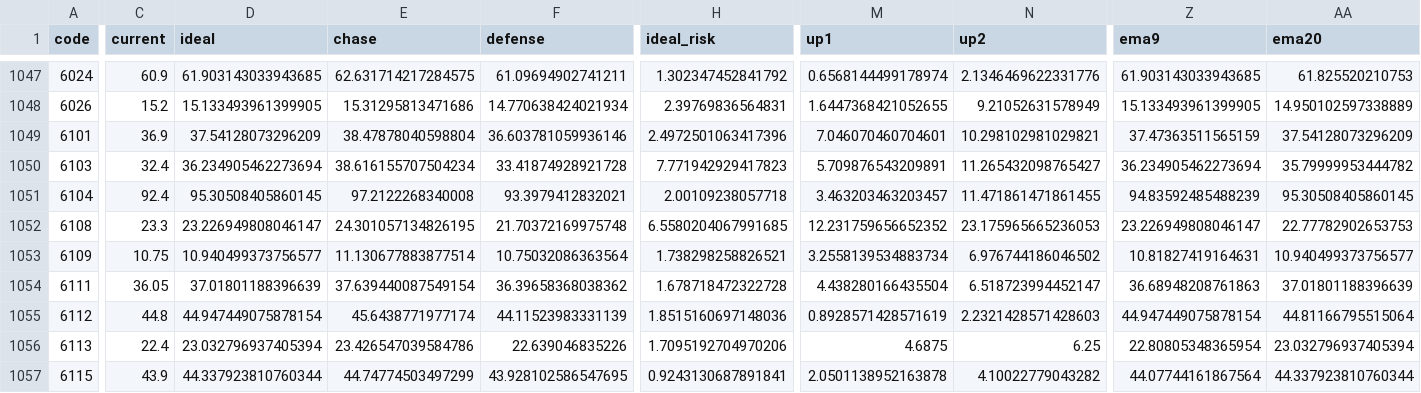
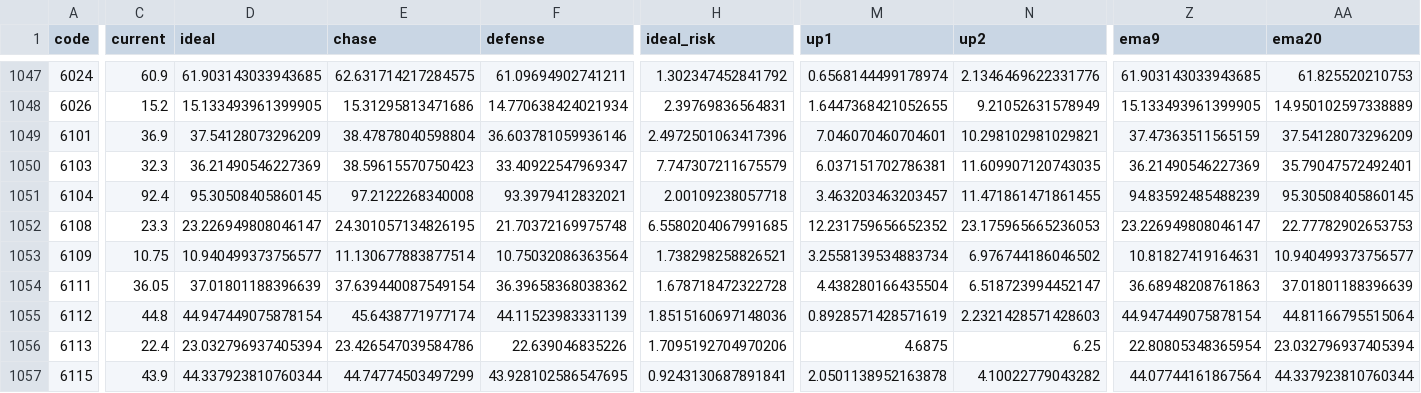
Before and after one commit to YHC-123456789/yhtis-dashboard, a CSV file: output/final_decision_v13.csv, drawn as a sheet; only a part is shown, gaps mark what is left out; the diff covers the shown part only; the diff names each change by its address in the sheet, - before the commit and + after, or states it on an @@ line.

```diff
--- a/output/final_decision_v13.csv
+++ b/output/final_decision_v13.csv
-C1050 (current): 32.4
+C1050 (current): 32.3
-D1050 (ideal): 36.234905462273694
+D1050 (ideal): 36.21490546227369
-E1050 (chase): 38.616155707504234
+E1050 (chase): 38.59615570750423
-F1050 (defense): 33.41874928921728
+F1050 (defense): 33.40922547969347
-H1050 (ideal_risk): 7.771942929417823
+H1050 (ideal_risk): 7.747307211675579
-M1050 (up1): 5.709876543209891
+M1050 (up1): 6.037151702786381
-N1050 (up2): 11.265432098765427
+N1050 (up2): 11.609907120743035
-Z1050 (ema9): 36.234905462273694
+Z1050 (ema9): 36.21490546227369
-AA1050 (ema20): 35.79999953444782
+AA1050 (ema20): 35.79047572492401
```
Also changed, not shown: 2 edited cells elsewhere in this file, 4 other files.
